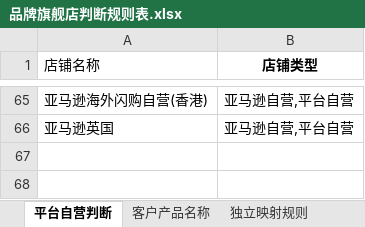
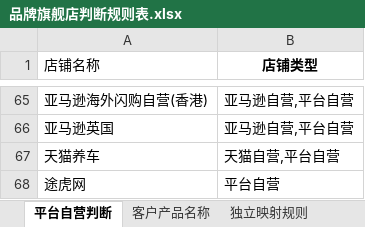
Before and after one commit to z775851451/-QC-, an Excel workbook: 模版/品牌旗舰店判断规则表.xlsx, sheet 平台自营判断, drawn as a sheet; only a part is shown, gaps mark what is left out; values as stored, in another font and other column widths than the file's, no borders; conditional formats not drawn; the diff names each change by its address in the sheet, - before the commit and + after, or states it on an @@ line.

```diff
--- a/模版/品牌旗舰店判断规则表.xlsx (sheet 平台自营判断)
+++ b/模版/品牌旗舰店判断规则表.xlsx (sheet 平台自营判断)
+row 67: 天猫养车 | 天猫自营,平台自营
+row 68: 途虎网 | 平台自营
```
Also changed, not shown: sheet 客户产品名称, sheet 独立映射规则, 模版/客户名称判断规则表.xlsx, 模版/客户字段及内容_一对多.xlsx, 16 other files.
